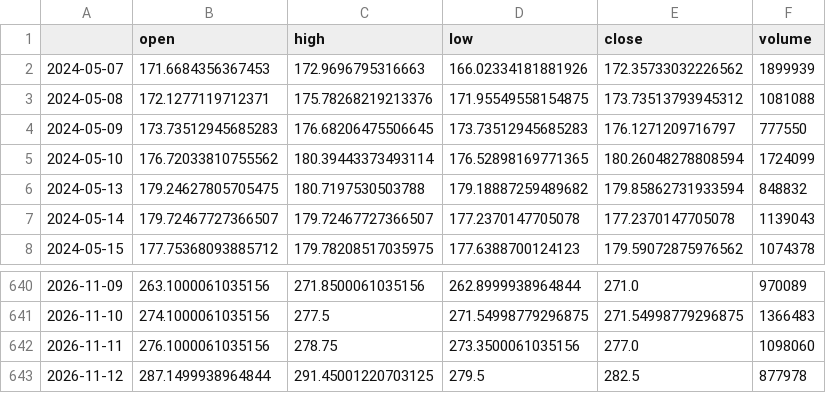
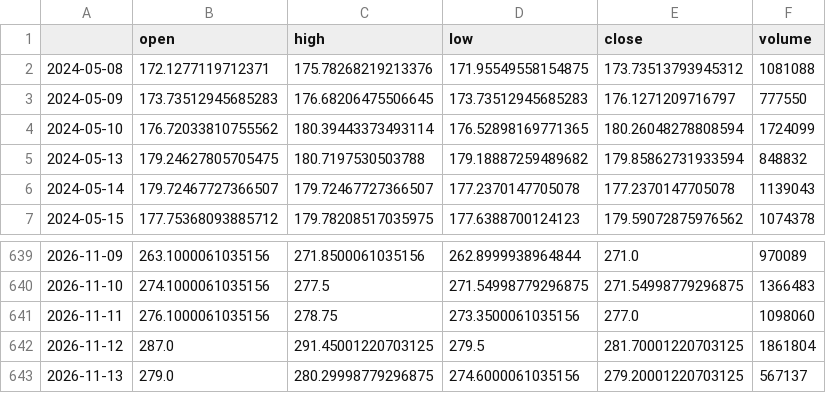
Before and after one commit to RazAndAlex/forecast-duel, a CSV file: data/prices/SIE.DE.csv, drawn as a sheet; only a part is shown, gaps mark what is left out.

```diff
--- a/data/prices/SIE.DE.csv
+++ b/data/prices/SIE.DE.csv
@@ -1,3 +1,2 @@
 ,open,high,low,close,volume
-2024-05-07,171.6684356367453,172.9696795316663,166.02334181881926,172.35733032226562,1899939
 2024-05-08,172.1277119712371,175.78268219213376,171.95549558154875,173.73513793945312,1081088
@@ -642,2 +641,3 @@
 2026-11-11,276.1000061035156,278.75,273.3500061035156,277.0,1098060
-2026-11-12,287.1499938964844,291.45001220703125,279.5,282.5,877978
+2026-11-12,287.0,291.45001220703125,279.5,281.70001220703125,1861804
+2026-11-13,279.0,280.29998779296875,274.6000061035156,279.20001220703125,567137
```
Also changed, not shown: data/prices/ASML.csv, data/prices/GOOGL.csv, 13 other files.
